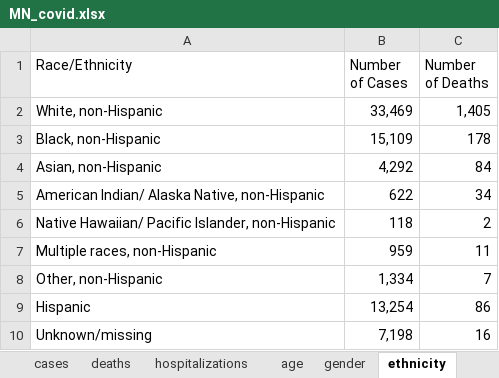
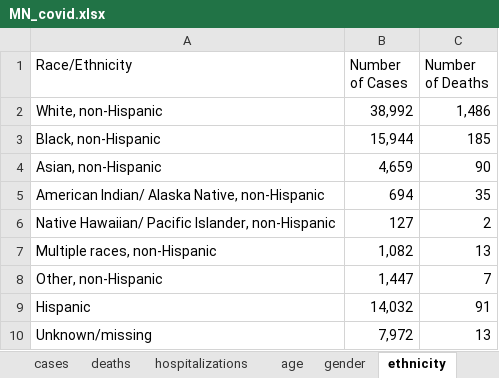
Before and after one commit to letrout/covid-mn, an Excel workbook: MN_covid.xlsx, sheet ethnicity, drawn as a sheet; values as stored, in another font and other column widths than the file's, no borders; the diff names each change by its address in the sheet, - before the commit and + after, or states it on an @@ line.

```diff
--- a/MN_covid.xlsx (sheet ethnicity)
+++ b/MN_covid.xlsx (sheet ethnicity)
-B2 (Number of Cases): 33,469
+B2 (Number of Cases): 38,992
-C2 (Number of Deaths): 1,405
+C2 (Number of Deaths): 1,486
-B3 (Number of Cases): 15,109
+B3 (Number of Cases): 15,944
-C3 (Number of Deaths): 178
+C3 (Number of Deaths): 185
-B4 (Number of Cases): 4,292
+B4 (Number of Cases): 4,659
-C4 (Number of Deaths): 84
+C4 (Number of Deaths): 90
-B5 (Number of Cases): 622
+B5 (Number of Cases): 694
-C5 (Number of Deaths): 34
+C5 (Number of Deaths): 35
-B6 (Number of Cases): 118
+B6 (Number of Cases): 127
-B7 (Number of Cases): 959
+B7 (Number of Cases): 1,082
-C7 (Number of Deaths): 11
+C7 (Number of Deaths): 13
-B8 (Number of Cases): 1,334
+B8 (Number of Cases): 1,447
-B9 (Number of Cases): 13,254
+B9 (Number of Cases): 14,032
-C9 (Number of Deaths): 86
+C9 (Number of Deaths): 91
-B10 (Number of Cases): 7,198
+B10 (Number of Cases): 7,972
-C10 (Number of Deaths): 16
+C10 (Number of Deaths): 13
```
Also changed, not shown: sheet testing, sheet cases, sheet county, sheet hospitalizations, sheet deaths, sheet age, 3 more sheets.
